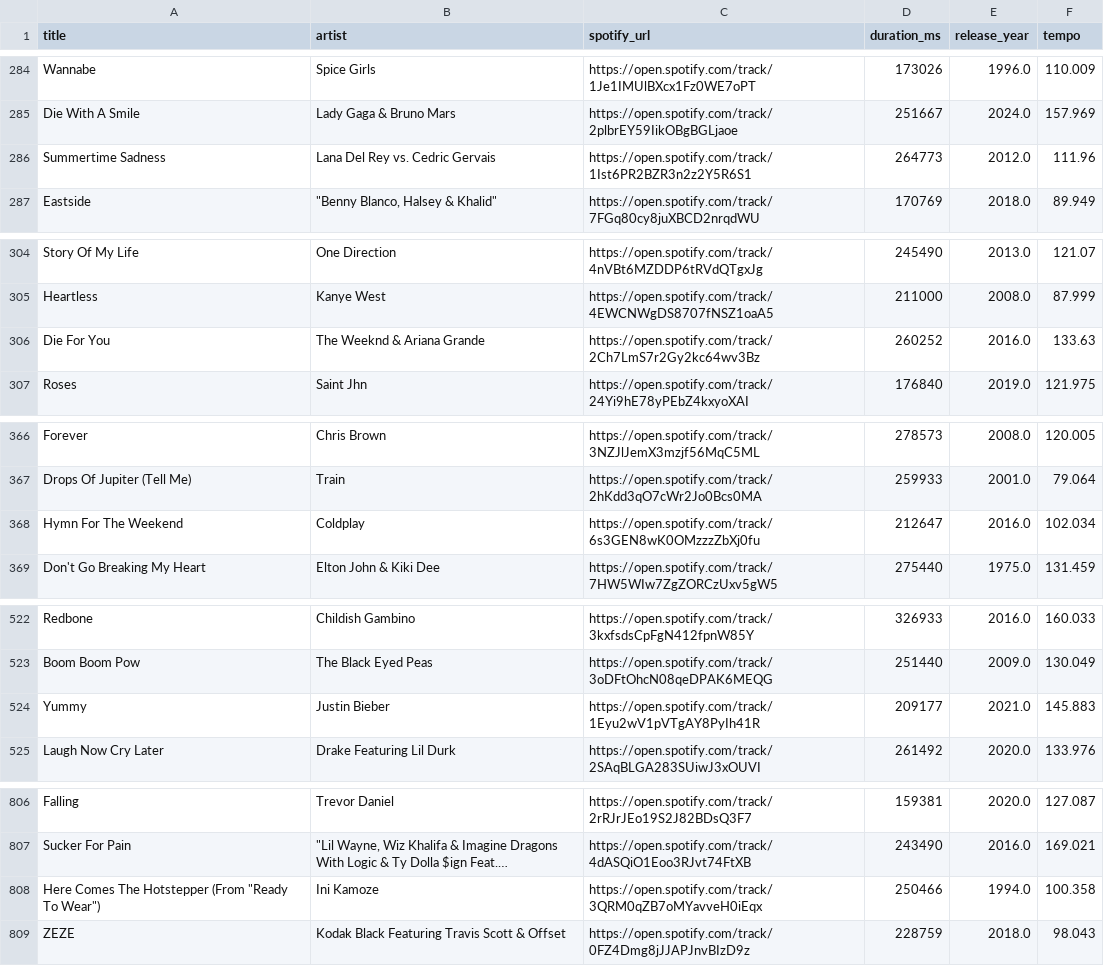
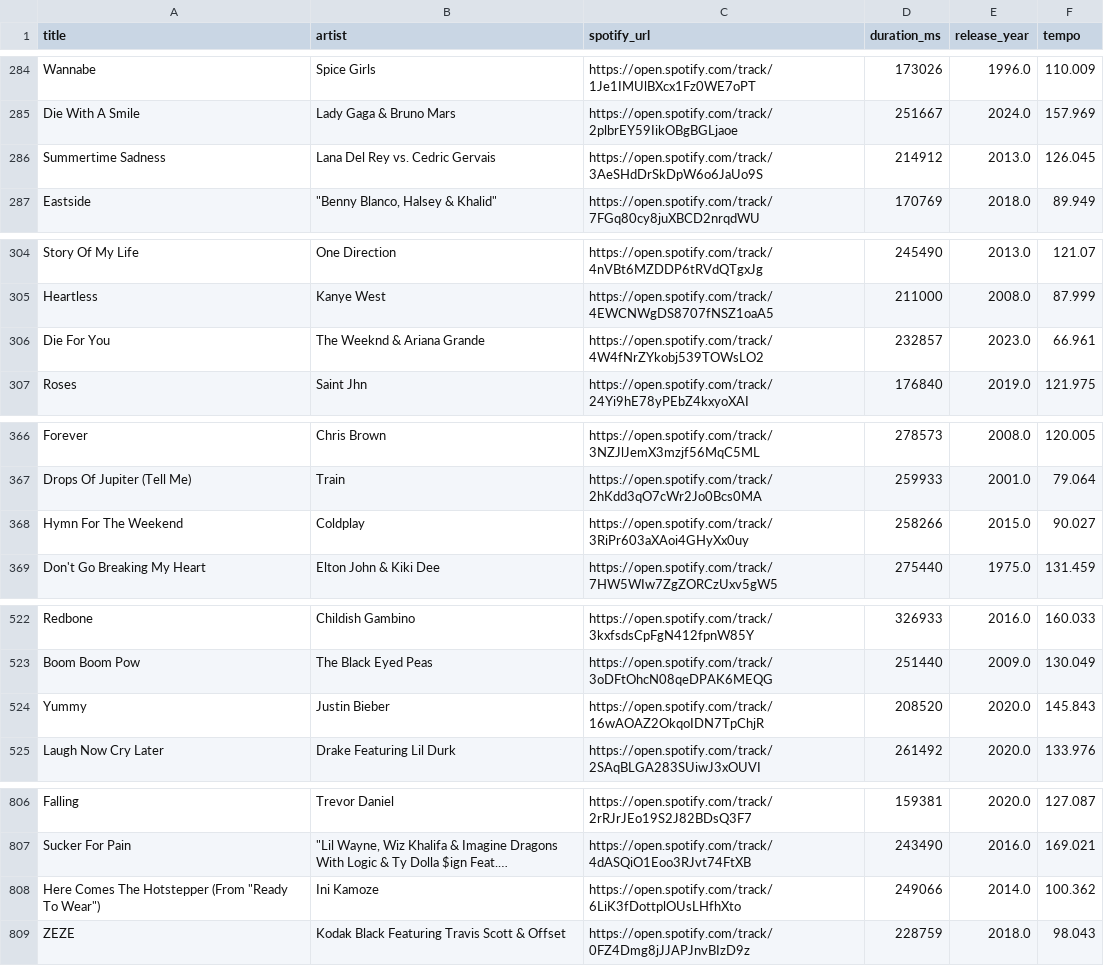
Before and after one commit to JoachimVN/Music-Popularity-Index, a CSV file: data/spotify_links.csv, drawn as a sheet; only a part is shown, gaps mark what is left out; long unchanged cells end in …; the diff covers the shown part only; the diff names each change by its address in the sheet, - before the commit and + after, or states it on an @@ line.

```diff
--- a/data/spotify_links.csv
+++ b/data/spotify_links.csv
-C286 (spotify_url): https://open.spotify.com/track/1Ist6PR2BZR3n2z2Y5R6S1
+C286 (spotify_url): https://open.spotify.com/track/3AeSHdDrSkDpW6o6JaUo9S
-D286 (duration_ms): 264773
+D286 (duration_ms): 214912
-E286 (release_year): 2012.0
+E286 (release_year): 2013.0
-F286 (tempo): 111.96
+F286 (tempo): 126.045
-C306 (spotify_url): https://open.spotify.com/track/2Ch7LmS7r2Gy2kc64wv3Bz
+C306 (spotify_url): https://open.spotify.com/track/4W4fNrZYkobj539TOWsLO2
-D306 (duration_ms): 260252
+D306 (duration_ms): 232857
-E306 (release_year): 2016.0
+E306 (release_year): 2023.0
-F306 (tempo): 133.63
+F306 (tempo): 66.961
-C368 (spotify_url): https://open.spotify.com/track/6s3GEN8wK0OMzzzZbXj0fu
+C368 (spotify_url): https://open.spotify.com/track/3RiPr603aXAoi4GHyXx0uy
-D368 (duration_ms): 212647
+D368 (duration_ms): 258266
-E368 (release_year): 2016.0
+E368 (release_year): 2015.0
-F368 (tempo): 102.034
+F368 (tempo): 90.027
-C524 (spotify_url): https://open.spotify.com/track/1Eyu2wV1pVTgAY8PyIh41R
+C524 (spotify_url): https://open.spotify.com/track/16wAOAZ2OkqoIDN7TpChjR
-D524 (duration_ms): 209177
+D524 (duration_ms): 208520
-E524 (release_year): 2021.0
+E524 (release_year): 2020.0
-F524 (tempo): 145.883
+F524 (tempo): 145.843
-C808 (spotify_url): https://open.spotify.com/track/3QRM0qZB7oMYavveH0iEqx
+C808 (spotify_url): https://open.spotify.com/track/6LiK3fDottplOUsLHfhXto
-D808 (duration_ms): 250466
+D808 (duration_ms): 249066
-E808 (release_year): 1994.0
+E808 (release_year): 2014.0
-F808 (tempo): 100.358
+F808 (tempo): 100.362
```
Also changed, not shown: 22 edited cells elsewhere in this file, 3 other files.
